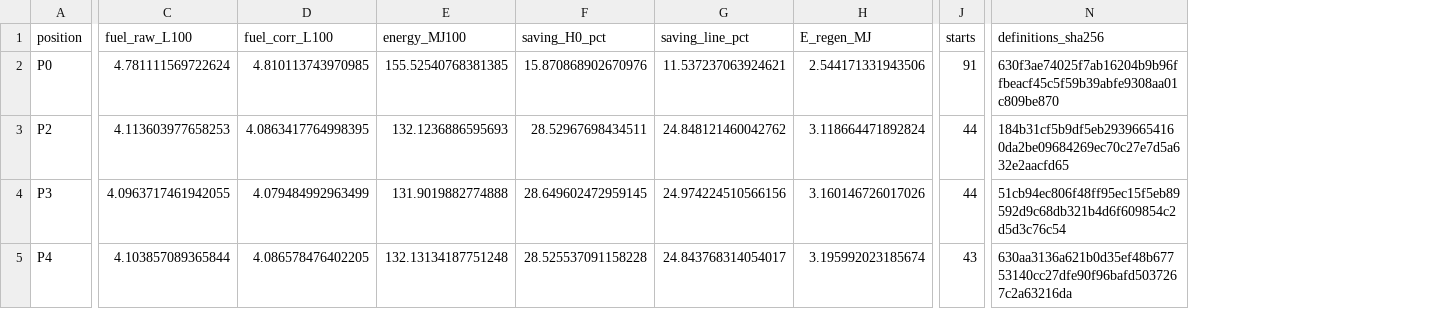
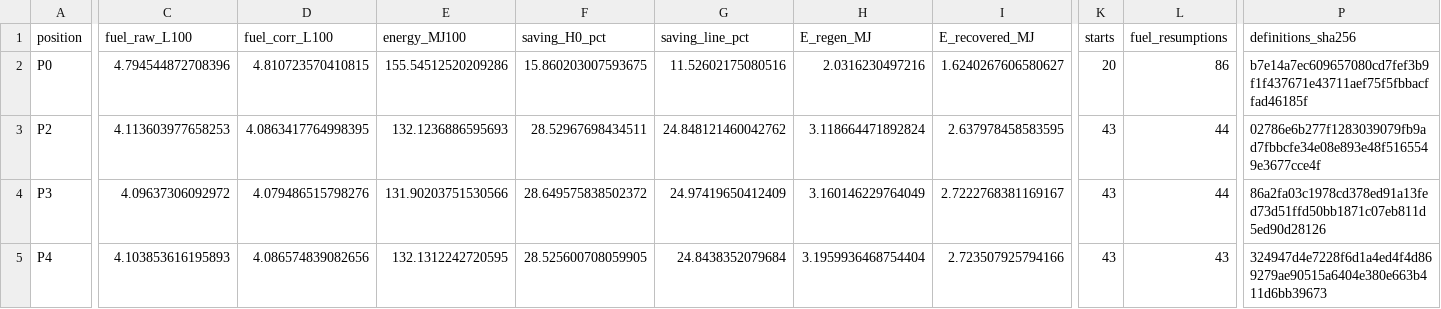
Before and after one commit to dr14-make/16ESPD, a CSV file: assets/data/lecture05/p_positions.csv, drawn as a sheet; only a part is shown, gaps mark what is left out; addresses are those after the commit; the diff covers the shown part only; the diff names each change by its address in the sheet, - before the commit and + after, or states it on an @@ line.

```diff
--- a/assets/data/lecture05/p_positions.csv
+++ b/assets/data/lecture05/p_positions.csv
+column I (E_recovered_MJ), rows 2-5: 1.6240267606580627 | 2.637978458583595 | 2.7222768381169167 | 2.723507925794166
+column L (fuel_resumptions), rows 2-5: 86 | 44 | 44 | 43
-C2 (fuel_raw_L100): 4.781111569722624
+C2 (fuel_raw_L100): 4.794544872708396
-D2 (fuel_corr_L100): 4.810113743970985
+D2 (fuel_corr_L100): 4.810723570410815
-E2 (energy_MJ100): 155.52540768381385
+E2 (energy_MJ100): 155.54512520209286
-F2 (saving_H0_pct): 15.870868902670976
+F2 (saving_H0_pct): 15.860203007593675
-G2 (saving_line_pct): 11.537237063924621
+G2 (saving_line_pct): 11.52602175080516
-H2 (E_regen_MJ): 2.544171331943506
+H2 (E_regen_MJ): 2.0316230497216
-K2 (starts): 91
+K2 (starts): 20
-P2 (definitions_sha256): 630f3ae74025f7ab16204b9b96ffbeacf45c5f59b39abfe9308aa01c809be870
+P2 (definitions_sha256): b7e14a7ec609657080cd7fef3b9f1f437671e43711aef75f5fbbacffad46185f
-K3:K4 (starts): 44
+K3:K4 (starts): 43
-P3 (definitions_sha256): 184b31cf5b9df5eb29396654160da2be09684269ec70c27e7d5a632e2aacfd65
+P3 (definitions_sha256): 02786e6b277f1283039079fb9ad7fbbcfe34e08e893e48f5165549e3677cce4f
-C4 (fuel_raw_L100): 4.0963717461942055
+C4 (fuel_raw_L100): 4.09637306092972
-D4 (fuel_corr_L100): 4.079484992963499
+D4 (fuel_corr_L100): 4.079486515798276
-E4 (energy_MJ100): 131.9019882774888
+E4 (energy_MJ100): 131.90203751530566
-F4 (saving_H0_pct): 28.649602472959145
+F4 (saving_H0_pct): 28.649575838502372
-G4 (saving_line_pct): 24.974224510566156
+G4 (saving_line_pct): 24.97419650412409
-H4 (E_regen_MJ): 3.160146726017026
+H4 (E_regen_MJ): 3.160146229764049
-P4 (definitions_sha256): 51cb94ec806f48ff95ec15f5eb89592d9c68db321b4d6f609854c2d5d3c76c54
+P4 (definitions_sha256): 86a2fa03c1978cd378ed91a13fed73d51ffd50bb1871c07eb811d5ed90d28126
-C5 (fuel_raw_L100): 4.103857089365844
+C5 (fuel_raw_L100): 4.103853616195893
-D5 (fuel_corr_L100): 4.086578476402205
+D5 (fuel_corr_L100): 4.086574839082656
-E5 (energy_MJ100): 132.13134187751248
+E5 (energy_MJ100): 132.1312242720595
-F5 (saving_H0_pct): 28.525537091158228
+F5 (saving_H0_pct): 28.525600708059905
-G5 (saving_line_pct): 24.843768314054017
+G5 (saving_line_pct): 24.8438352079684
-H5 (E_regen_MJ): 3.195992023185674
+H5 (E_regen_MJ): 3.1959936468754404
-P5 (definitions_sha256): 630aa3136a621b0d35ef48b67753140cc27dfe90f96bafd5037267c2a63216da
+P5 (definitions_sha256): 324947d4e7228f6d1a4ed4f4d869279ae90515a6404e380e663b411d6bb39673
```
Also changed, not shown: 6 edited cells elsewhere in this file, 2 other files.
